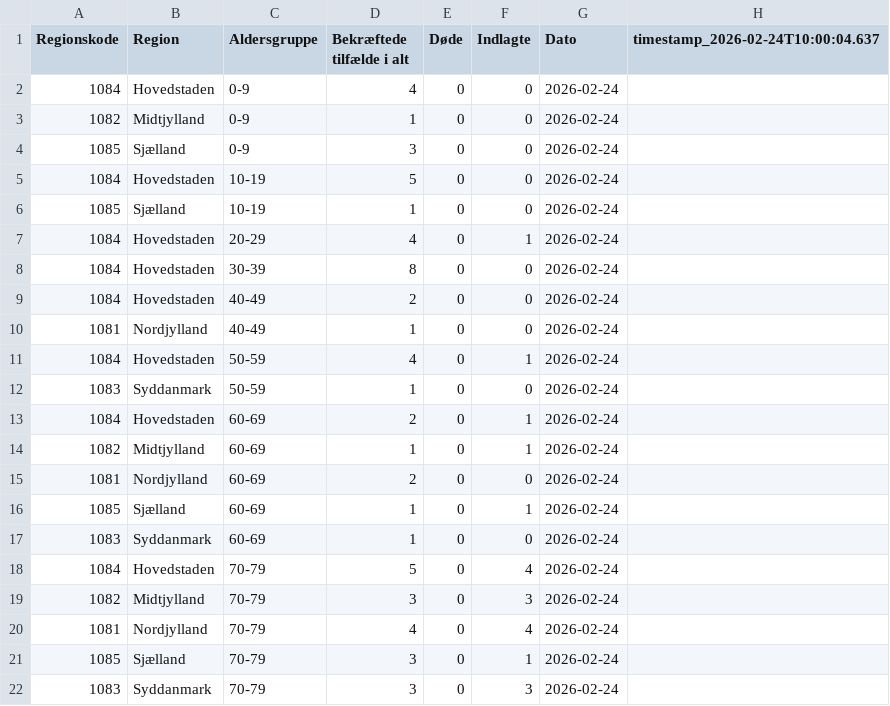
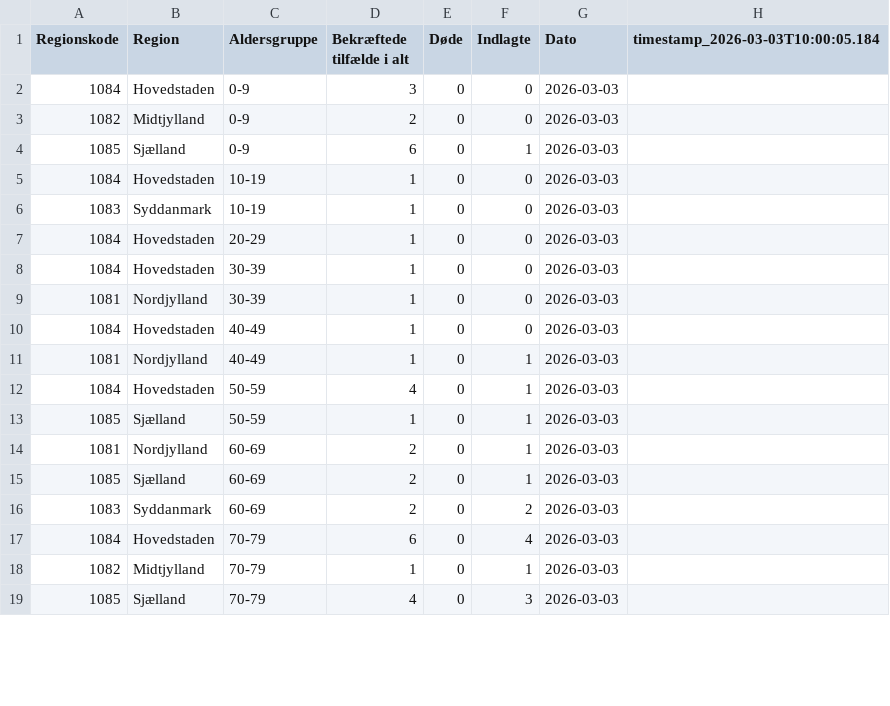
Before and after one commit to steenhulthin/infectious-diseases-data, a CSV file: docs/12_noegletal_pr_region_pr_aldersgruppe_de_seneste_7_dage.csv, drawn as a sheet; only a part is shown; the diff covers the shown part only.

```diff
--- a/docs/12_noegletal_pr_region_pr_aldersgruppe_de_seneste_7_dage.csv
+++ b/docs/12_noegletal_pr_region_pr_aldersgruppe_de_seneste_7_dage.csv
@@ -1,22 +1,19 @@
-"Regionskode";"Region";"Aldersgruppe";"Bekræftede tilfælde i alt";"Døde";"Indlagte";"Dato";"timestamp_2026-02-24T10:00:04.637"
-1084;Hovedstaden;0-9;4;0;0;2026-02-24;
-1082;Midtjylland;0-9;1;0;0;2026-02-24;
-1085;Sjælland;0-9;3;0;0;2026-02-24;
-1084;Hovedstaden;10-19;5;0;0;2026-02-24;
-1085;Sjælland;10-19;1;0;0;2026-02-24;
-1084;Hovedstaden;20-29;4;0;1;2026-02-24;
-1084;Hovedstaden;30-39;8;0;0;2026-02-24;
-1084;Hovedstaden;40-49;2;0;0;2026-02-24;
-1081;Nordjylland;40-49;1;0;0;2026-02-24;
-1084;Hovedstaden;50-59;4;0;1;2026-02-24;
-1083;Syddanmark;50-59;1;0;0;2026-02-24;
-1084;Hovedstaden;60-69;2;0;1;2026-02-24;
-1082;Midtjylland;60-69;1;0;1;2026-02-24;
-1081;Nordjylland;60-69;2;0;0;2026-02-24;
-1085;Sjælland;60-69;1;0;1;2026-02-24;
-1083;Syddanmark;60-69;1;0;0;2026-02-24;
-1084;Hovedstaden;70-79;5;0;4;2026-02-24;
-1082;Midtjylland;70-79;3;0;3;2026-02-24;
-1081;Nordjylland;70-79;4;0;4;2026-02-24;
-1085;Sjælland;70-79;3;0;1;2026-02-24;
-1083;Syddanmark;70-79;3;0;3;2026-02-24;
+"Regionskode";"Region";"Aldersgruppe";"Bekræftede tilfælde i alt";"Døde";"Indlagte";"Dato";"timestamp_2026-03-03T10:00:05.184"
+1084;Hovedstaden;0-9;3;0;0;2026-03-03;
+1082;Midtjylland;0-9;2;0;0;2026-03-03;
+1085;Sjælland;0-9;6;0;1;2026-03-03;
+1084;Hovedstaden;10-19;1;0;0;2026-03-03;
+1083;Syddanmark;10-19;1;0;0;2026-03-03;
+1084;Hovedstaden;20-29;1;0;0;2026-03-03;
+1084;Hovedstaden;30-39;1;0;0;2026-03-03;
+1081;Nordjylland;30-39;1;0;0;2026-03-03;
+1084;Hovedstaden;40-49;1;0;0;2026-03-03;
+1081;Nordjylland;40-49;1;0;1;2026-03-03;
+1084;Hovedstaden;50-59;4;0;1;2026-03-03;
+1085;Sjælland;50-59;1;0;1;2026-03-03;
+1081;Nordjylland;60-69;2;0;1;2026-03-03;
+1085;Sjælland;60-69;2;0;1;2026-03-03;
+1083;Syddanmark;60-69;2;0;2;2026-03-03;
+1084;Hovedstaden;70-79;6;0;4;2026-03-03;
+1082;Midtjylland;70-79;1;0;1;2026-03-03;
+1085;Sjælland;70-79;4;0;3;2026-03-03;
```
Also changed, not shown: 2 removed rows and 16 edited cells elsewhere in this file, docs/06_nye_indlaeggelser_pr_region_pr_dag.csv, docs/07_antal_doede_pr_dag_pr_region.csv, 26 other files.
